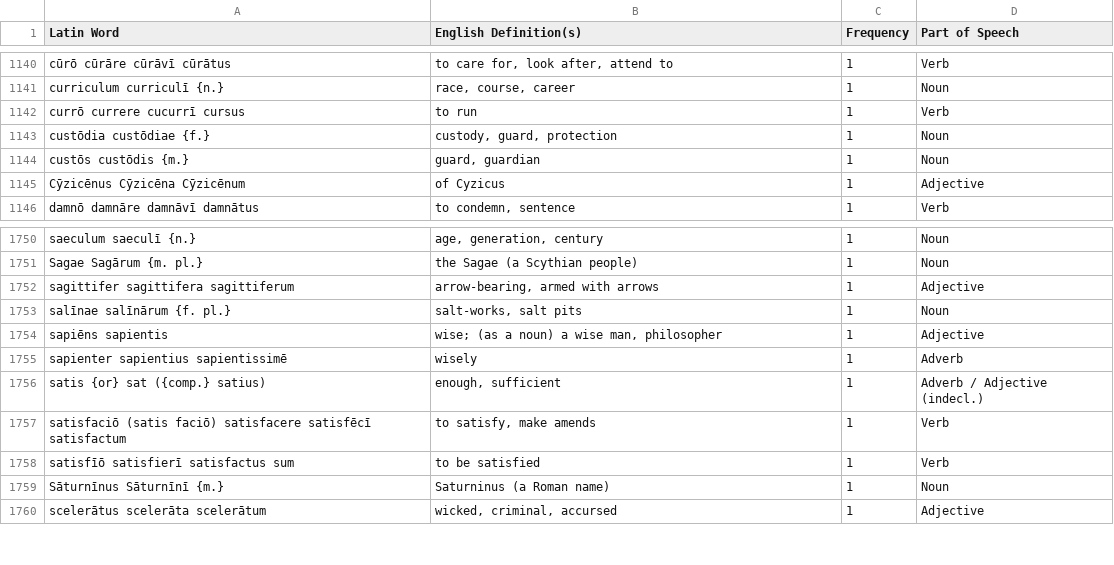
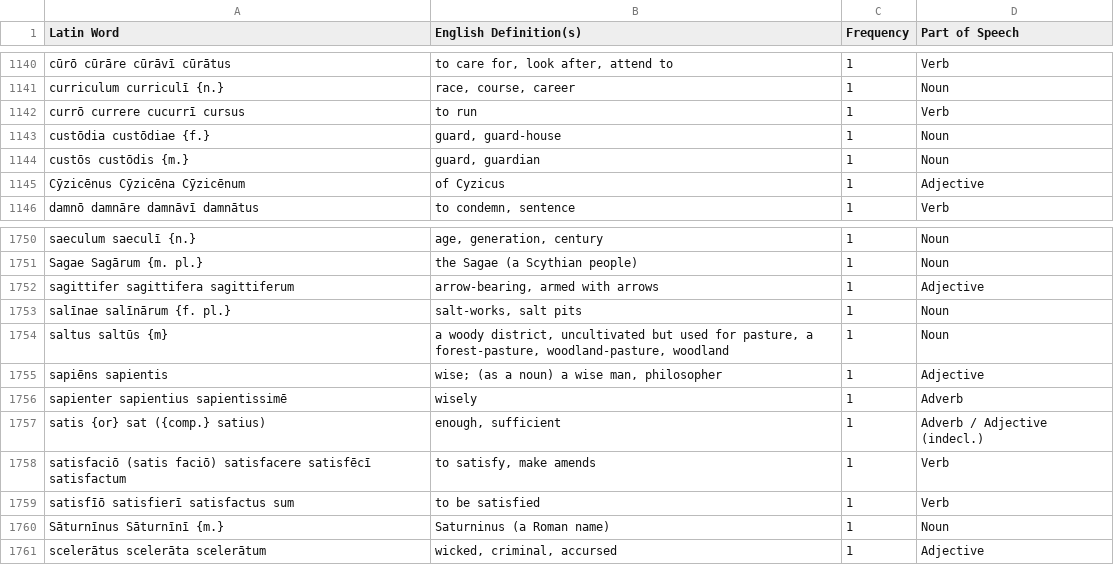
Before and after one commit to samuelshotchkiss-jpg/latindictionary-ece2526, a CSV file: vocabulary.csv, drawn as a sheet; only a part is shown, gaps mark what is left out; the diff names each change by its address in the sheet, - before the commit and + after, or states it on an @@ line.

Commit message:
Update vocabulary.csv
Added saltus, updated custodia

```diff
--- a/vocabulary.csv
+++ b/vocabulary.csv
-B1143 (English Definition(s)): custody, guard, protection
+B1143 (English Definition(s)): guard, guard-house
+row 1754: saltus saltūs {m} | a woody district, uncultivated but used for pasture, a forest-pasture, woodland-pasture, woodland | 1 | Noun
```
